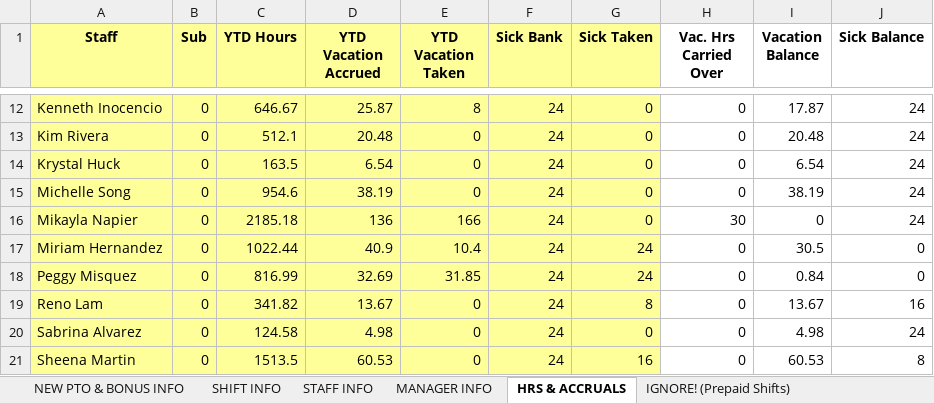
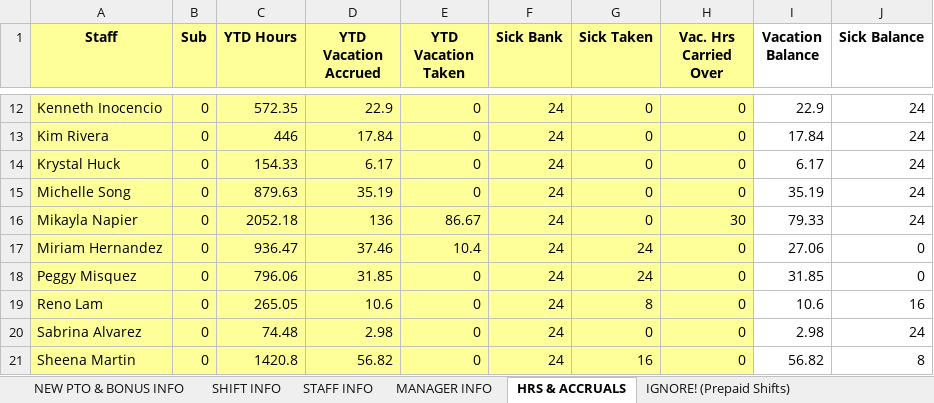
Before and after one commit to lighthousetechio/Nova-Web-App, an Excel workbook: old_tracker/old_tracker.xlsx, sheet HRS & ACCRUALS, drawn as a sheet; only a part is shown, gaps mark what is left out; values as stored, in another font and other column widths than the file's, no borders; the diff covers the shown part only; the diff names each change by its address in the sheet, - before the commit and + after, or states it on an @@ line.

```diff
--- a/old_tracker/old_tracker.xlsx (sheet HRS & ACCRUALS)
+++ b/old_tracker/old_tracker.xlsx (sheet HRS & ACCRUALS)
-H1:H21 fill: none
+H1:H21 fill: #FFFF99
-C12 (YTD Hours): 646.67
+C12 (YTD Hours): 572.35
-D12 (YTD Vacation Accrued): 25.87
+D12 (YTD Vacation Accrued): 22.9
-E12 (YTD Vacation Taken): 8
+E12 (YTD Vacation Taken): 0
-I12 (Vacation Balance): 17.87
+I12 (Vacation Balance): 22.9
-C13 (YTD Hours): 512.1
+C13 (YTD Hours): 446
-D13 (YTD Vacation Accrued): 20.48
+D13 (YTD Vacation Accrued): 17.84
-I13 (Vacation Balance): 20.48
+I13 (Vacation Balance): 17.84
-C14 (YTD Hours): 163.5
+C14 (YTD Hours): 154.33
-D14 (YTD Vacation Accrued): 6.54
+D14 (YTD Vacation Accrued): 6.17
-I14 (Vacation Balance): 6.54
+I14 (Vacation Balance): 6.17
-C15 (YTD Hours): 954.6
+C15 (YTD Hours): 879.63
-D15 (YTD Vacation Accrued): 38.19
+D15 (YTD Vacation Accrued): 35.19
-I15 (Vacation Balance): 38.19
+I15 (Vacation Balance): 35.19
-C16 (YTD Hours): 2185.18
+C16 (YTD Hours): 2052.18
-E16 (YTD Vacation Taken): 166
+E16 (YTD Vacation Taken): 86.67
-I16 (Vacation Balance): 0
+I16 (Vacation Balance): 79.33
-C17 (YTD Hours): 1022.44
+C17 (YTD Hours): 936.47
-D17 (YTD Vacation Accrued): 40.9
+D17 (YTD Vacation Accrued): 37.46
-I17 (Vacation Balance): 30.5
+I17 (Vacation Balance): 27.06
-C18 (YTD Hours): 816.99
+C18 (YTD Hours): 796.06
-D18 (YTD Vacation Accrued): 32.69
+D18 (YTD Vacation Accrued): 31.85
-E18 (YTD Vacation Taken): 31.85
+E18 (YTD Vacation Taken): 0
-I18 (Vacation Balance): 0.84
+I18 (Vacation Balance): 31.85
-C19 (YTD Hours): 341.82
+C19 (YTD Hours): 265.05
-D19 (YTD Vacation Accrued): 13.67
+D19 (YTD Vacation Accrued): 10.6
-I19 (Vacation Balance): 13.67
+I19 (Vacation Balance): 10.6
-C20 (YTD Hours): 124.58
+C20 (YTD Hours): 74.48
-D20 (YTD Vacation Accrued): 4.98
+D20 (YTD Vacation Accrued): 2.98
-I20 (Vacation Balance): 4.98
+I20 (Vacation Balance): 2.98
-C21 (YTD Hours): 1513.5
+C21 (YTD Hours): 1420.8
-D21 (YTD Vacation Accrued): 60.53
+D21 (YTD Vacation Accrued): 56.82
-I21 (Vacation Balance): 60.53
+I21 (Vacation Balance): 56.82
```
Also changed, not shown: 34 edited cells and cell formats elsewhere in this sheet, sheet IGNORE! (Prepaid Shifts), sheet STAFF INFO, sheet IGNORE! (Next Period Shifts), sheet MANAGER INFO, formulas that keep their value, shift_record/shift_record.xlsx, 10 other files.
